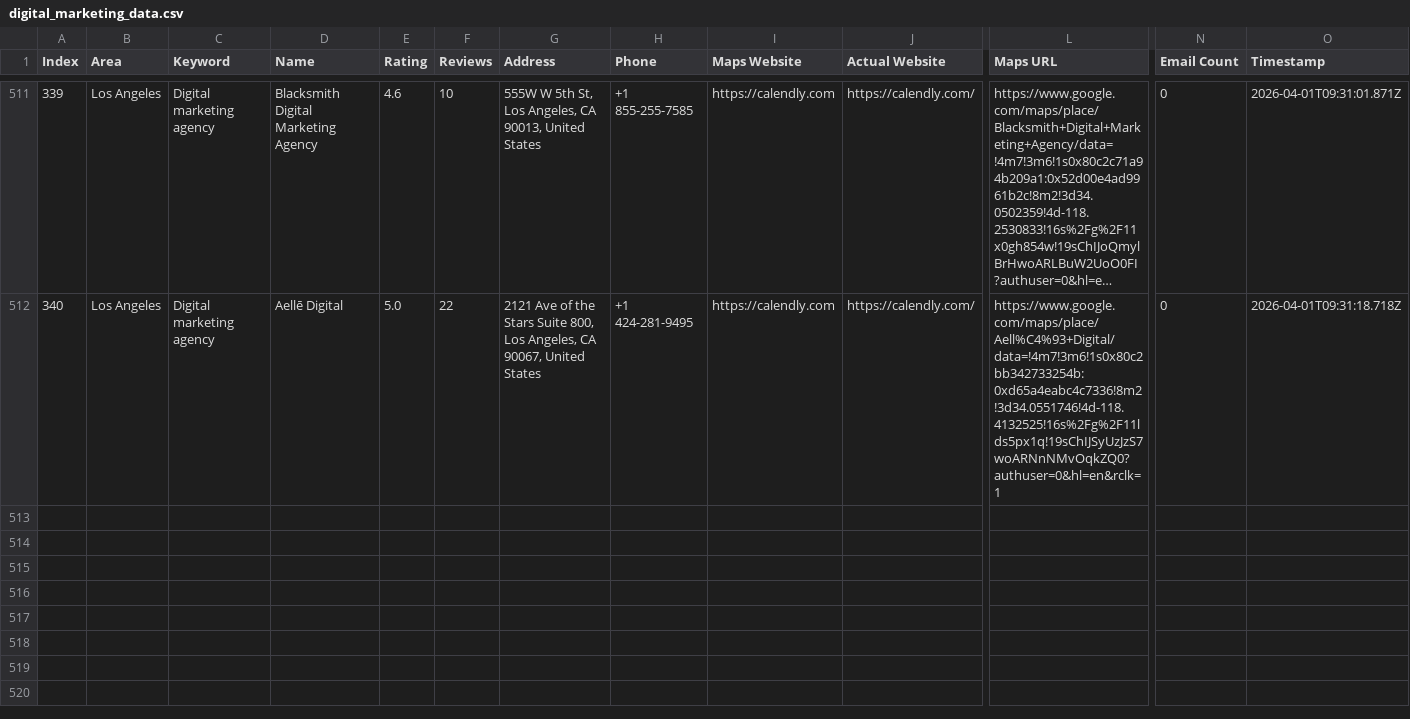
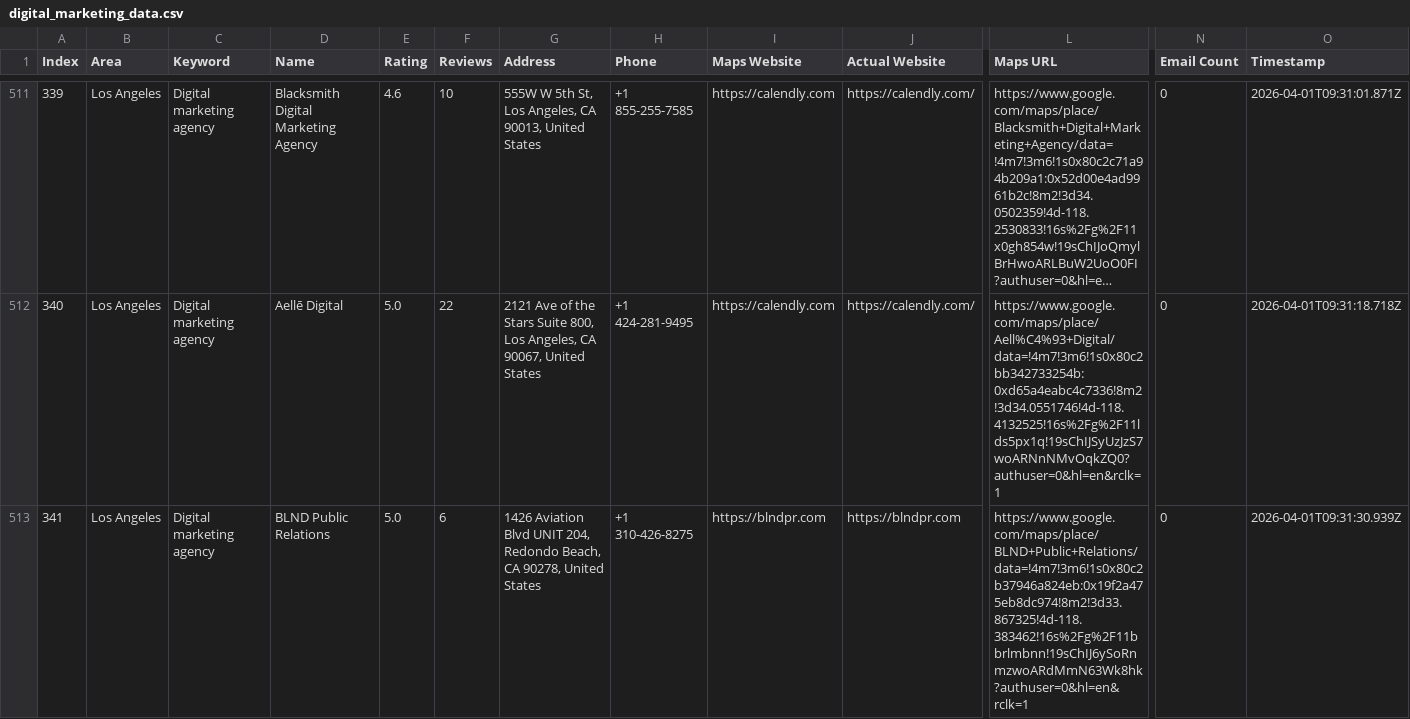
Before and after one commit to farhan281/hcf, a CSV file: digital_marketing_data.csv, drawn as a sheet; only a part is shown, gaps mark what is left out; long unchanged cells end in …; rows hold the shown columns only; the diff names each change by its address in the sheet, - before the commit and + after, or states it on an @@ line.

```diff
--- a/digital_marketing_data.csv
+++ b/digital_marketing_data.csv
+row 513: 341 | Los Angeles | Digital marketing agency | BLND Public Relations | 5.0 | 6 | 1426 Aviation Blvd UNIT 204, Redondo Beach, CA 90278, United States | +1 310-426-8275 | https://blndpr.com | https://blndpr.com | https://www.google.com/maps/place/BLND+Public+Relations/data=!4m7!3m6!1s0x80c2b37946a824eb:0x19f2a475eb8dc974!8m2!3d33.867325!4d-118.383462!16s%2Fg%2F11bbrlmbnn!19sChIJ6ySoRnmzwoARdMmN63Wk8hk?authuser=0&hl=en&rclk=1 | 0 | 2026-04-01T09:31:30.939Z
```
Also changed, not shown: 2 other files.
